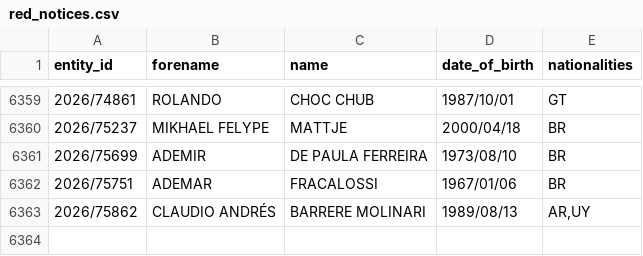
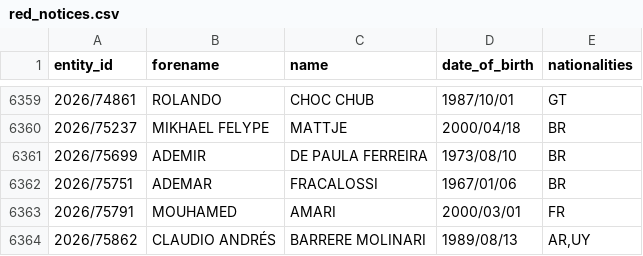
Before and after one commit to tmctmt/interpol-changes, a CSV file: red_notices.csv, drawn as a sheet; only a part is shown, gaps mark what is left out.

```diff
--- a/red_notices.csv
+++ b/red_notices.csv
@@ -6362,2 +6362,3 @@ entity_id,forename,name,date_of_birth,nationalities
 2026/75751,ADEMAR,FRACALOSSI,1967/01/06,BR
+2026/75791,MOUHAMED,AMARI,2000/03/01,FR
 2026/75862,CLAUDIO ANDRÉS,BARRERE MOLINARI,1989/08/13,"AR,UY"
```
